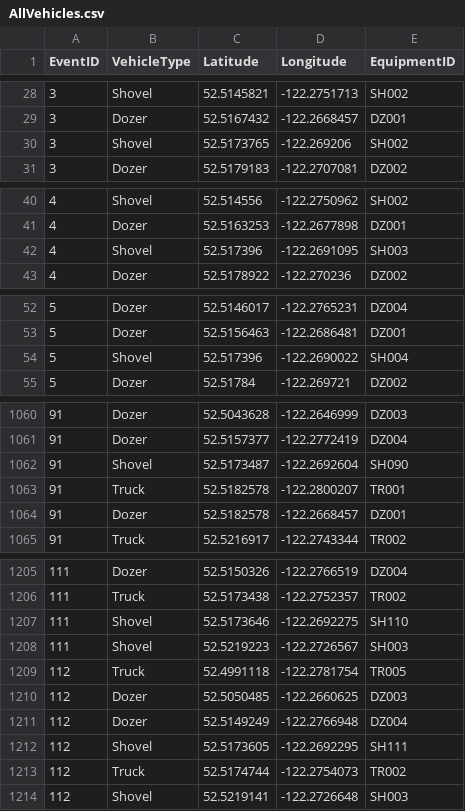
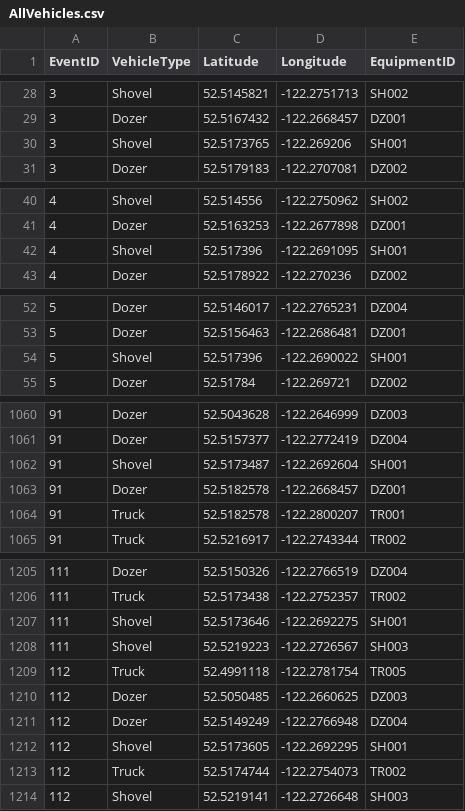
Before and after one commit to tbecks/Realtime-Vehicle-Tracking, a CSV file: data/AllVehicles.csv, drawn as a sheet; only a part is shown, gaps mark what is left out; the diff covers the shown part only.

```diff
--- a/data/AllVehicles.csv
+++ b/data/AllVehicles.csv
@@ -29,3 +29,3 @@ EventID,VehicleType,Latitude,Longitude,EquipmentID
 3,Dozer,52.5167432,-122.2668457,DZ001
-3,Shovel,52.5173765,-122.269206,SH002
+3,Shovel,52.5173765,-122.269206,SH001
 3,Dozer,52.5179183,-122.2707081,DZ002
@@ -41,3 +41,3 @@ EventID,VehicleType,Latitude,Longitude,EquipmentID
 4,Dozer,52.5163253,-122.2677898,DZ001
-4,Shovel,52.517396,-122.2691095,SH003
+4,Shovel,52.517396,-122.2691095,SH001
 4,Dozer,52.5178922,-122.270236,DZ002
@@ -53,3 +53,3 @@ EventID,VehicleType,Latitude,Longitude,EquipmentID
 5,Dozer,52.5156463,-122.2686481,DZ001
-5,Shovel,52.517396,-122.2690022,SH004
+5,Shovel,52.517396,-122.2690022,SH001
 5,Dozer,52.51784,-122.269721,DZ002
@@ -1061,5 +1061,5 @@ EventID,VehicleType,Latitude,Longitude,EquipmentID
 91,Dozer,52.5157377,-122.2772419,DZ004
-91,Shovel,52.5173487,-122.2692604,SH090
+91,Shovel,52.5173487,-122.2692604,SH001
+91,Dozer,52.5182578,-122.2668457,DZ001
 91,Truck,52.5182578,-122.2800207,TR001
-91,Dozer,52.5182578,-122.2668457,DZ001
 91,Truck,52.5216917,-122.2743344,TR002
@@ -1206,3 +1206,3 @@ EventID,VehicleType,Latitude,Longitude,EquipmentID
 111,Truck,52.5173438,-122.2752357,TR002
-111,Shovel,52.5173646,-122.2692275,SH110
+111,Shovel,52.5173646,-122.2692275,SH001
 111,Shovel,52.5219223,-122.2726567,SH003
@@ -1211,3 +1211,3 @@ EventID,VehicleType,Latitude,Longitude,EquipmentID
 112,Dozer,52.5149249,-122.2766948,DZ004
-112,Shovel,52.5173605,-122.2692295,SH111
+112,Shovel,52.5173605,-122.2692295,SH001
 112,Truck,52.5174744,-122.2754073,TR002
```
Also changed, not shown: 104 edited cells elsewhere in this file, 1 other file.
